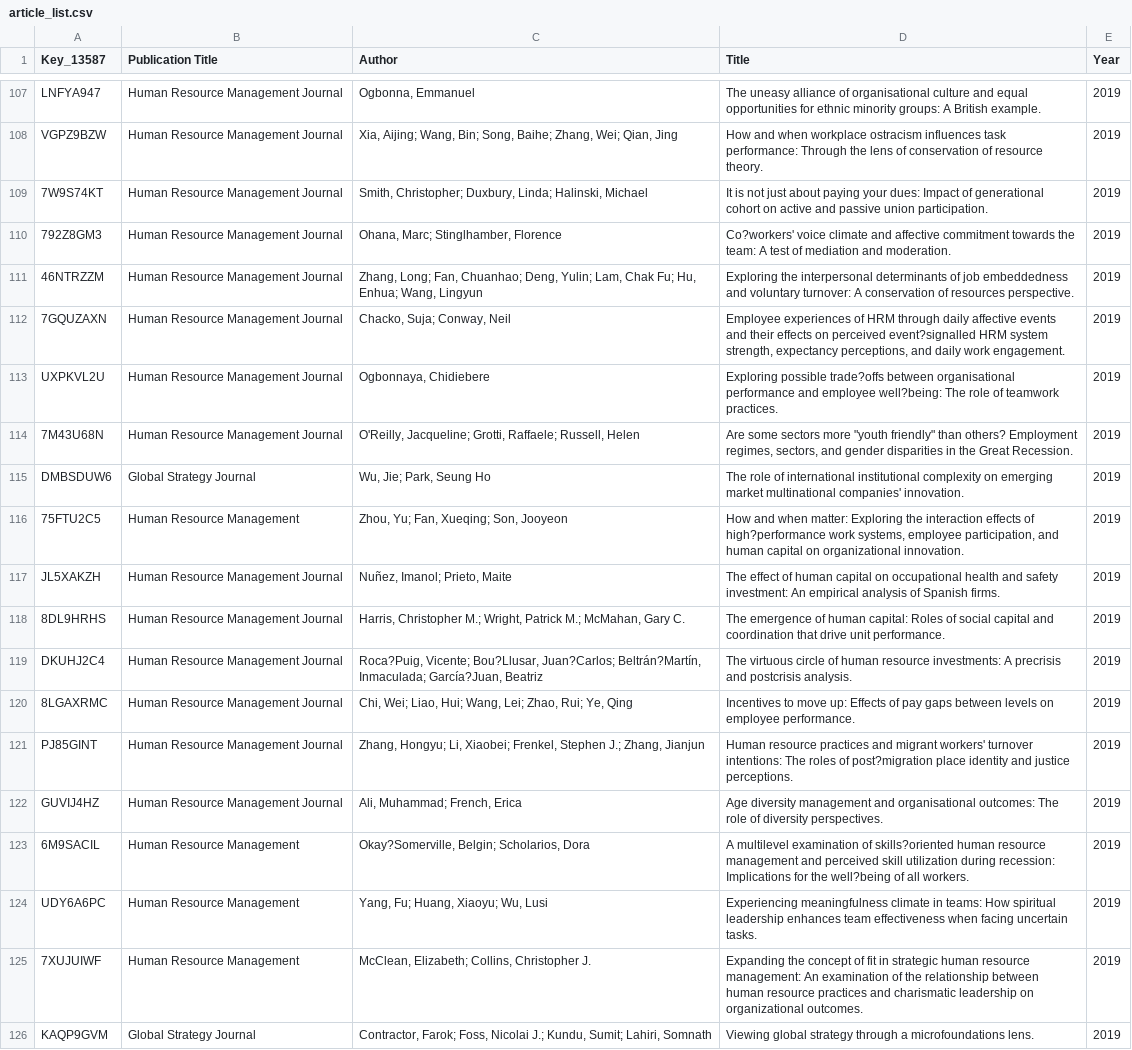
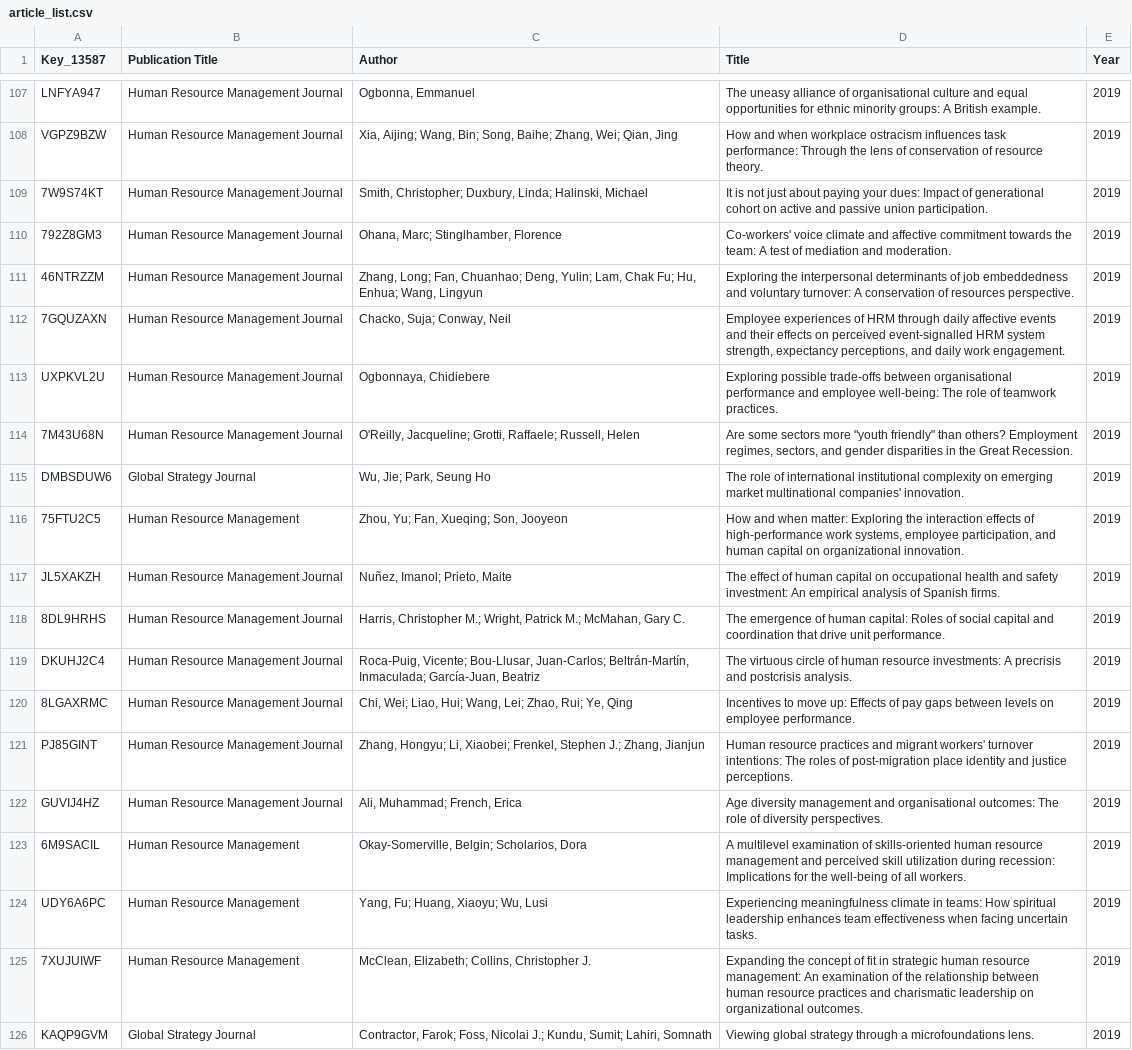
Before and after one commit to Rakoon/_IHRM-MetaData, a CSV file: article_list.csv, drawn as a sheet; only a part is shown, gaps mark what is left out; the diff covers the shown part only.

```diff
--- a/article_list.csv
+++ b/article_list.csv
@@ -109,16 +109,16 @@ VGPZ9BZW,Human Resource Management Journal,"Xia, Aijing; Wang, Bin; Song, Baihe;
 7W9S74KT,Human Resource Management Journal,"Smith, Christopher; Duxbury, Linda; Halinski, Michael",It is not just about paying your dues: Impact of generational cohort on active and passive union participation.,2019
-792Z8GM3,Human Resource Management Journal,"Ohana, Marc; Stinglhamber, Florence",Co?workers' voice climate and affective commitment towards the team: A test of mediation and moderation.,2019
+792Z8GM3,Human Resource Management Journal,"Ohana, Marc; Stinglhamber, Florence",Co-workers' voice climate and affective commitment towards the team: A test of mediation and moderation.,2019
 46NTRZZM,Human Resource Management Journal,"Zhang, Long; Fan, Chuanhao; Deng, Yulin; Lam, Chak Fu; Hu, Enhua; Wang, Lingyun",Exploring the interpersonal determinants of job embeddedness and voluntary turnover: A conservation of resources perspective.,2019
-7GQUZAXN,Human Resource Management Journal,"Chacko, Suja; Conway, Neil","Employee experiences of HRM through daily affective events and their effects on perceived event?signalled HRM system strength, expectancy perceptions, and daily work engagement.",2019
-UXPKVL2U,Human Resource Management Journal,"Ogbonnaya, Chidiebere",Exploring possible trade?offs between organisational performance and employee well?being: The role of teamwork practices.,2019
+7GQUZAXN,Human Resource Management Journal,"Chacko, Suja; Conway, Neil","Employee experiences of HRM through daily affective events and their effects on perceived event-signalled HRM system strength, expectancy perceptions, and daily work engagement.",2019
+UXPKVL2U,Human Resource Management Journal,"Ogbonnaya, Chidiebere",Exploring possible trade-offs between organisational performance and employee well-being: The role of teamwork practices.,2019
 7M43U68N,Human Resource Management Journal,"O'Reilly, Jacqueline; Grotti, Raffaele; Russell, Helen","Are some sectors more ""youth friendly"" than others? Employment regimes, sectors, and gender disparities in the Great Recession.",2019
 DMBSDUW6,Global Strategy Journal,"Wu, Jie; Park, Seung Ho",The role of international institutional complexity on emerging market multinational companies' innovation.,2019
-75FTU2C5,Human Resource Management,"Zhou, Yu; Fan, Xueqing; Son, Jooyeon","How and when matter: Exploring the interaction effects of high?performance work systems, employee participation, and human capital on organizational innovation.",2019
+75FTU2C5,Human Resource Management,"Zhou, Yu; Fan, Xueqing; Son, Jooyeon","How and when matter: Exploring the interaction effects of high-performance work systems, employee participation, and human capital on organizational innovation.",2019
 JL5XAKZH,Human Resource Management Journal,"Nuñez, Imanol; Prieto, Maite",The effect of human capital on occupational health and safety investment: An empirical analysis of Spanish firms.,2019
 8DL9HRHS,Human Resource Management Journal,"Harris, Christopher M.; Wright, Patrick M.; McMahan, Gary C.",The emergence of human capital: Roles of social capital and coordination that drive unit performance.,2019
-DKUHJ2C4,Human Resource Management Journal,"Roca?Puig, Vicente; Bou?Llusar, Juan?Carlos; Beltrán?Martín, Inmaculada; García?Juan, Beatriz",The virtuous circle of human resource investments: A precrisis and postcrisis analysis.,2019
+DKUHJ2C4,Human Resource Management Journal,"Roca-Puig, Vicente; Bou-Llusar, Juan-Carlos; Beltrán-Martín, Inmaculada; García-Juan, Beatriz",The virtuous circle of human resource investments: A precrisis and postcrisis analysis.,2019
 8LGAXRMC,Human Resource Management Journal,"Chi, Wei; Liao, Hui; Wang, Lei; Zhao, Rui; Ye, Qing",Incentives to move up: Effects of pay gaps between levels on employee performance.,2019
-PJ85GINT,Human Resource Management Journal,"Zhang, Hongyu; Li, Xiaobei; Frenkel, Stephen J.; Zhang, Jianjun",Human resource practices and migrant workers' turnover intentions: The roles of post?migration place identity and justice perceptions.,2019
+PJ85GINT,Human Resource Management Journal,"Zhang, Hongyu; Li, Xiaobei; Frenkel, Stephen J.; Zhang, Jianjun",Human resource practices and migrant workers' turnover intentions: The roles of post-migration place identity and justice perceptions.,2019
 GUVIJ4HZ,Human Resource Management Journal,"Ali, Muhammad; French, Erica",Age diversity management and organisational outcomes: The role of diversity perspectives.,2019
-6M9SACIL,Human Resource Management,"Okay?Somerville, Belgin; Scholarios, Dora",A multilevel examination of skills?oriented human resource management and perceived skill utilization during recession: Implications for the well?being of all workers.,2019
+6M9SACIL,Human Resource Management,"Okay-Somerville, Belgin; Scholarios, Dora",A multilevel examination of skills-oriented human resource management and perceived skill utilization during recession: Implications for the well-being of all workers.,2019
 UDY6A6PC,Human Resource Management,"Yang, Fu; Huang, Xiaoyu; Wu, Lusi",Experiencing meaningfulness climate in teams: How spiritual leadership enhances team effectiveness when facing uncertain tasks.,2019
```
Also changed, not shown: 112 edited cells elsewhere in this file, 4 other files.
